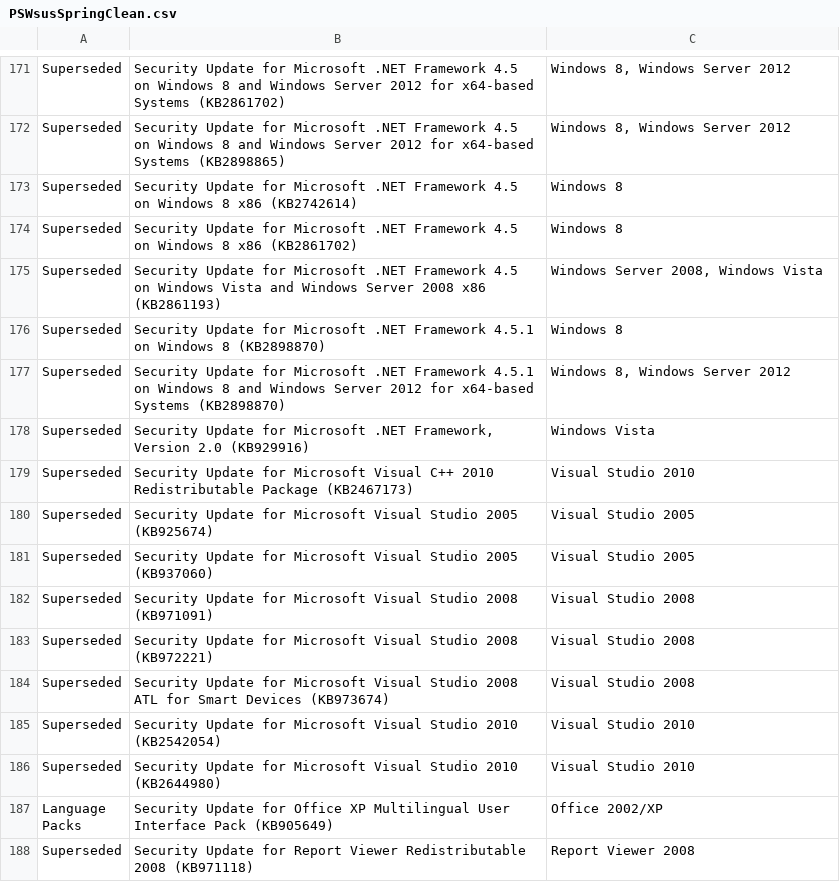
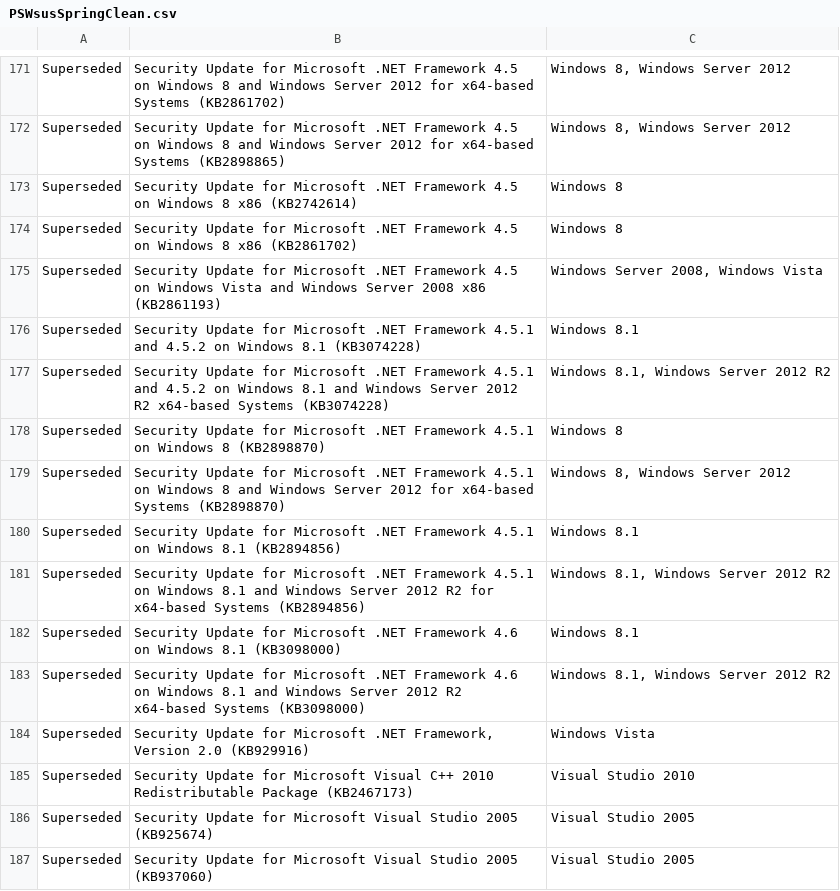
Before and after one commit to ralish/PSWsusSpringClean, a CSV file: PSWsusSpringClean.csv, drawn as a sheet; only a part is shown, gaps mark what is left out; the shorter side is filled out with more unchanged rows; the diff names each change by its address in the sheet, - before the commit and + after, or states it on an @@ line.

Commit message:
Add several superseded .NET Framework updates to catalogue

```diff
--- a/PSWsusSpringClean.csv
+++ b/PSWsusSpringClean.csv
+row 176: Superseded | Security Update for Microsoft .NET Framework 4.5.1 and 4.5.2 on Windows 8.1 (KB3074228) | Windows 8.1
+row 177: Superseded | Security Update for Microsoft .NET Framework 4.5.1 and 4.5.2 on Windows 8.1 and Windows Server 2012 R2 x64-based Systems (KB3074228) | Windows 8.1, Windows Server 2012 R2
+row 180: Superseded | Security Update for Microsoft .NET Framework 4.5.1 on Windows 8.1 (KB2894856) | Windows 8.1
+row 181: Superseded | Security Update for Microsoft .NET Framework 4.5.1 on Windows 8.1 and Windows Server 2012 R2 for x64-based Systems (KB2894856) | Windows 8.1, Windows Server 2012 R2
+row 182: Superseded | Security Update for Microsoft .NET Framework 4.6 on Windows 8.1 (KB3098000) | Windows 8.1
+row 183: Superseded | Security Update for Microsoft .NET Framework 4.6 on Windows 8.1 and Windows Server 2012 R2 x64-based Systems (KB3098000) | Windows 8.1, Windows Server 2012 R2
```
